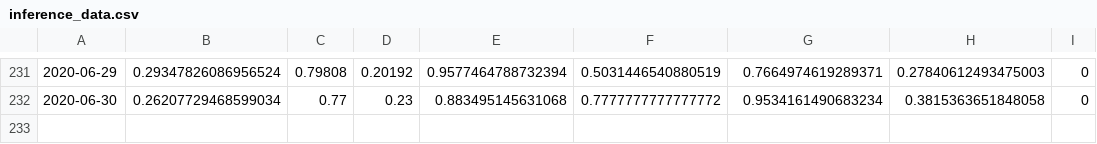
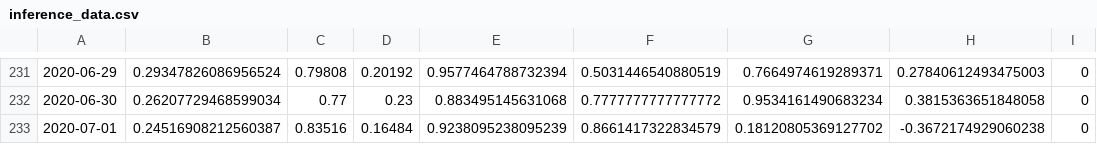
Before and after one commit to Astenna/AI_hackathon, a CSV file: datasets/inference/prepared/inference_data.csv, drawn as a sheet; only a part is shown, gaps mark what is left out; the diff names each change by its address in the sheet, - before the commit and + after, or states it on an @@ line.

```diff
--- a/datasets/inference/prepared/inference_data.csv
+++ b/datasets/inference/prepared/inference_data.csv
+row 233: 2020-07-01 | 0.24516908212560387 | 0.83516 | 0.16484 | 0.9238095238095239 | 0.8661417322834579 | 0.18120805369127702 | -0.3672174929060238 | 0
```
Also changed, not shown: 1 other file.
